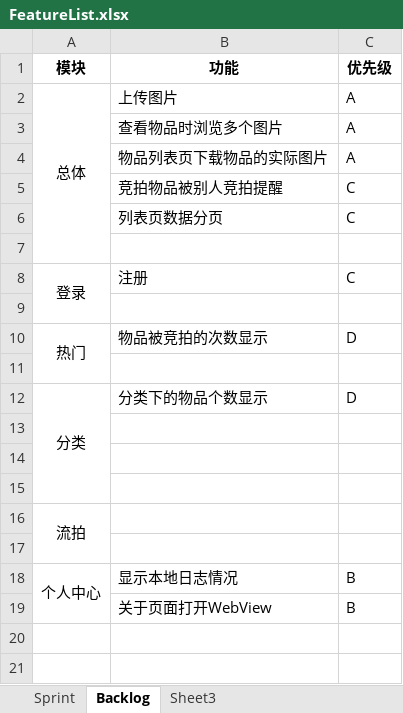
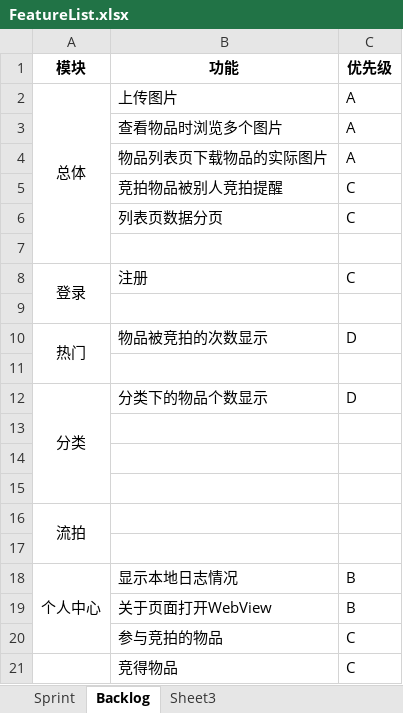
Before and after one commit to zhaowh0518/AppServerSolution, an Excel workbook: Document/FeatureList.xlsx, sheet Backlog, drawn as a sheet; values as stored, in another font and other column widths than the file's, no borders; the diff names each change by its address in the sheet, - before the commit and + after, or states it on an @@ line.

```diff
--- a/Document/FeatureList.xlsx (sheet Backlog)
+++ b/Document/FeatureList.xlsx (sheet Backlog)
+row 20:  | 参与竞拍的物品 | C
+row 21:  | 竞得物品 | C
```
Also changed, not shown: sheet Sprint, 2 other files.
